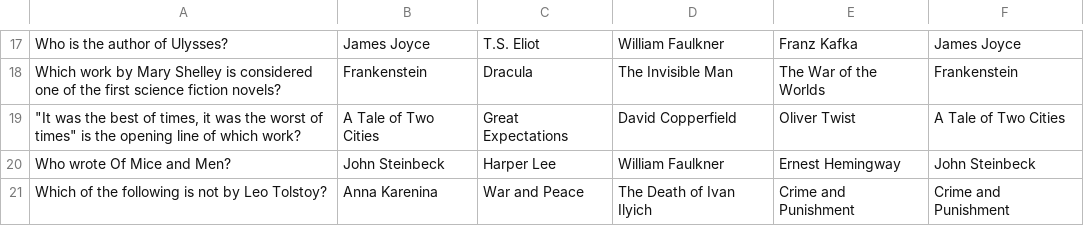
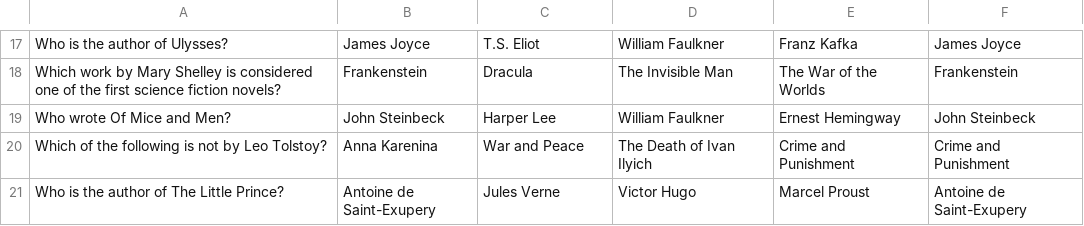
Before and after one commit to ChiCongn/lms, a CSV file: src/main/resources/edu/lms/sql/question.csv, drawn as a sheet; only a part is shown, gaps mark what is left out; the shorter side is filled out with more unchanged rows; the diff names each change by its address in the sheet, - before the commit and + after, or states it on an @@ line.

```diff
--- a/src/main/resources/edu/lms/sql/question.csv
+++ b/src/main/resources/edu/lms/sql/question.csv
-row 19: "It was the best of times, it was the worst of times" is the opening line of which work? | A Tale of Two Cities | Great Expectations | David Copperfield | Oliver Twist | A Tale of Two Cities
```
Also changed, not shown: 13 other files.
